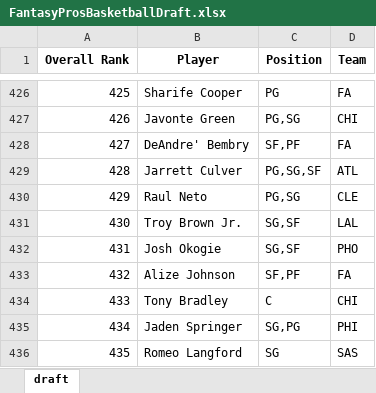
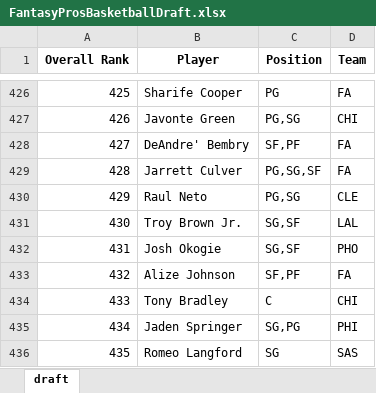
Before and after one commit to barbacbd/FantasyRankings, an Excel workbook: docs/FantasyProsBasketballDraft.xlsx, sheet draft, drawn as a sheet; only a part is shown, gaps mark what is left out; values as stored, in another font and other column widths than the file's, no borders; the diff names each change by its address in the sheet, - before the commit and + after, or states it on an @@ line.

```diff
--- a/docs/FantasyProsBasketballDraft.xlsx (sheet draft)
+++ b/docs/FantasyProsBasketballDraft.xlsx (sheet draft)
-D429 (Team): ATL
+D429 (Team): FA
```
Also changed, not shown: docs/FantasyProsBaseballDraft.xlsx, docs/FantasyProsFootballDraft.xlsx, 5 other files.
